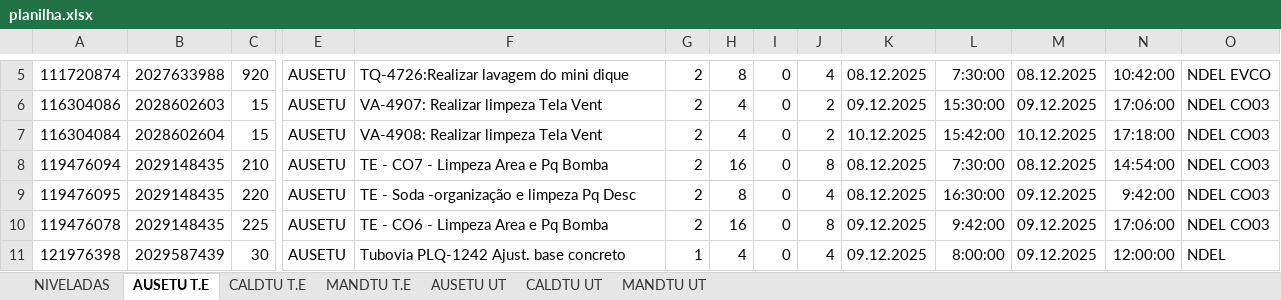
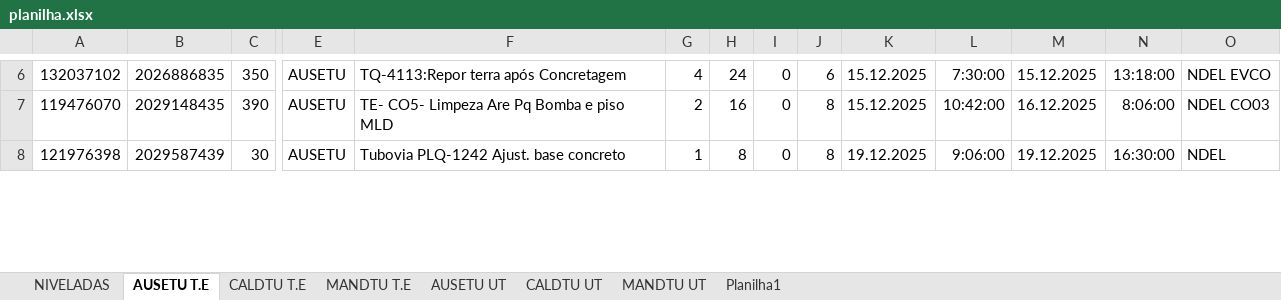
Before and after one commit to Cainelles/nivelamento, an Excel workbook: planilha.xlsx, sheet AUSETU T.E, drawn as a sheet; only a part is shown, gaps mark what is left out; values as stored, in another font and other column widths than the file's, no borders; removed rows and columns are numbered as before the commit, all else as after; rows hold the shown columns only; the diff covers the shown part only; the diff names each change by its address in the sheet, - before the commit and + after, or states it on an @@ line.

```diff
--- a/planilha.xlsx (sheet AUSETU T.E)
+++ b/planilha.xlsx (sheet AUSETU T.E)
+sheet tab: Planilha1
-A6: 111720874
+A6: 132037102
-B6: 2027633988
+B6: 2026886835
-C6: 920
+C6: 350
-F6: TQ-4726:Realizar lavagem do mini dique
+F6: TQ-4113:Repor terra após Concretagem
-G6: 2
+G6: 4
-H6: 8
+H6: 24
-J6: 4
+J6: 6
-K6: 08.12.2025
+K6: 15.12.2025
-M6: 08.12.2025
+M6: 15.12.2025
-N6: 10:42:00
+N6: 13:18:00
-row 6: 116304086 | 2028602603 | 15 | AUSETU | VA-4907: Realizar limpeza Tela Vent | 2 | 4 | 0 | 2 | 09.12.2025 | 15:30:00 | 09.12.2025 | 17:06:00 | NDEL CO03
-row 7: 116304084 | 2028602604 | 15 | AUSETU | VA-4908: Realizar limpeza Tela Vent | 2 | 4 | 0 | 2 | 10.12.2025 | 15:42:00 | 10.12.2025 | 17:18:00 | NDEL CO03
-row 8: 119476094 | 2029148435 | 210 | AUSETU | TE - CO7 - Limpeza Area e Pq Bomba | 2 | 16 | 0 | 8 | 08.12.2025 | 7:30:00 | 08.12.2025 | 14:54:00 | NDEL CO03
-row 9: 119476095 | 2029148435 | 220 | AUSETU | TE - Soda -organização e limpeza Pq Desc | 2 | 8 | 0 | 4 | 08.12.2025 | 16:30:00 | 09.12.2025 | 9:42:00 | NDEL CO03
-A7: 119476078
+A7: 119476070
-C7: 225
+C7: 390
-F7: TE - CO6 - Limpeza Area e Pq Bomba
+F7: TE- CO5- Limpeza Are Pq Bomba e piso MLD
-K7: 09.12.2025
+K7: 15.12.2025
-L7: 9:42:00
+L7: 10:42:00
-M7: 09.12.2025
+M7: 16.12.2025
-N7: 17:06:00
+N7: 8:06:00
-H8: 4
+H8: 8
-J8: 4
+J8: 8
-K8: 09.12.2025
+K8: 19.12.2025
-L8: 8:00:00
+L8: 9:06:00
-M8: 09.12.2025
+M8: 19.12.2025
-N8: 12:00:00
+N8: 16:30:00
```
Also changed, not shown: 3 added rows, 10 removed rows and 156 edited cells elsewhere in this sheet, sheet CALDTU UT, sheet MANDTU T.E, sheet CALDTU T.E, sheet AUSETU UT, sheet MANDTU UT, sheet NIVELADAS, charts or pictures.
